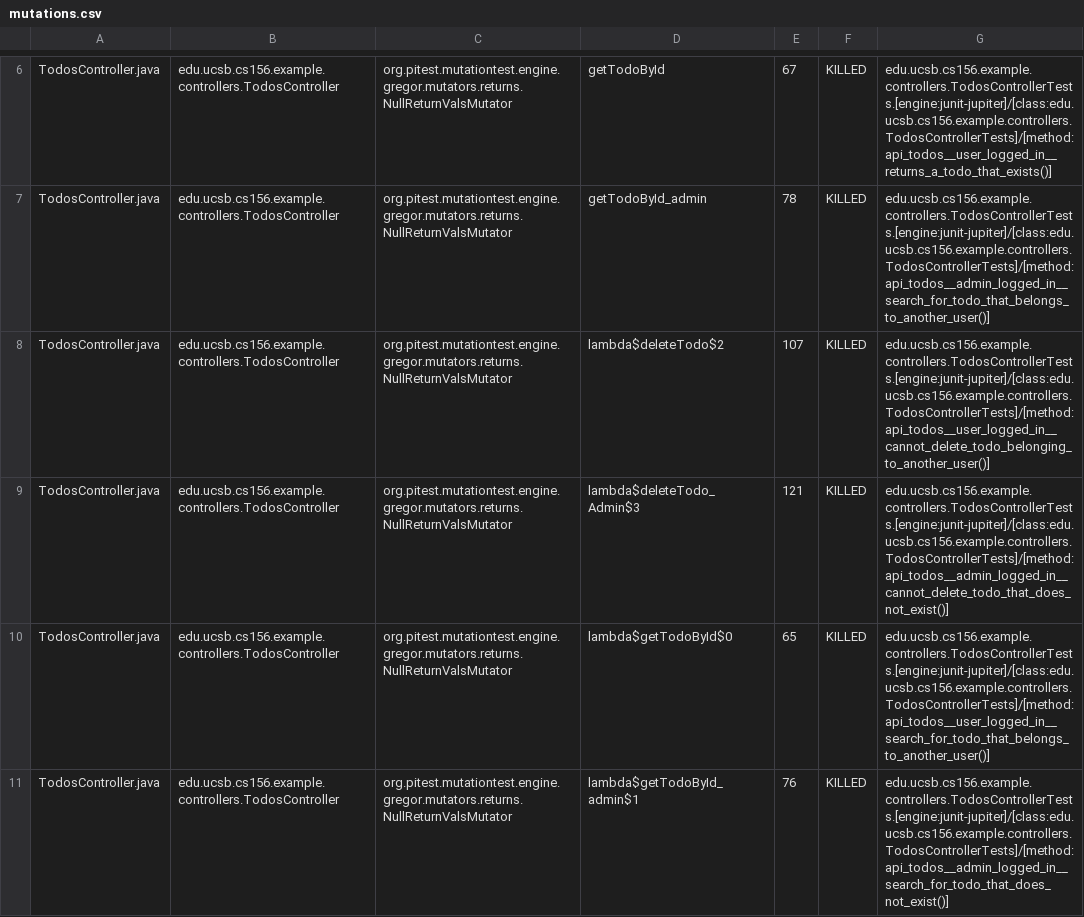
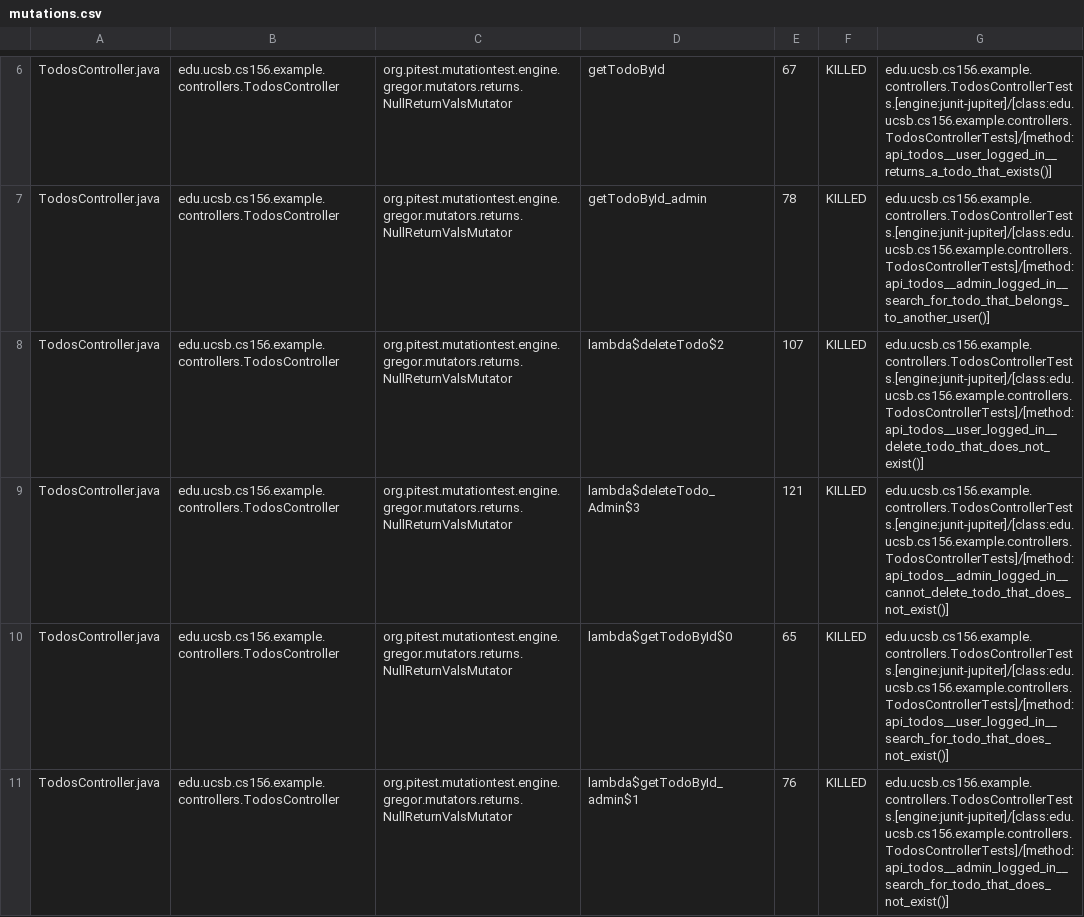
Before and after one commit to ucsb-cs156-m23/jpa03-mier2, a CSV file: pitest/mutations.csv, drawn as a sheet; only a part is shown, gaps mark what is left out; the diff covers the shown part only.

Commit message:
Deploying to gh-pages from @ ucsb-cs156-m23/jpa03-mier2@c34e394121ee60ebbcd453e17e52e3678528ef21 🚀

```diff
--- a/pitest/mutations.csv
+++ b/pitest/mutations.csv
@@ -7,5 +7,5 @@ TodosController.java,edu.ucsb.cs156.example.controllers.TodosController,org.pite
 TodosController.java,edu.ucsb.cs156.example.controllers.TodosController,org.pitest.mutationtest.engine.gregor.mutators.returns.NullReturnValsMutator,getTodoById_admin,78,KILLED,edu.ucsb.cs156.example.controllers.TodosControllerTests.[engine:junit-jupiter]/[class:edu.ucsb.cs156.example.controllers.TodosControllerTests]/[method:api_todos__admin_logged_in__search_for_todo_that_belongs_to_another_user()]
-TodosController.java,edu.ucsb.cs156.example.controllers.TodosController,org.pitest.mutationtest.engine.gregor.mutators.returns.NullReturnValsMutator,lambda$deleteTodo$2,107,KILLED,edu.ucsb.cs156.example.controllers.TodosControllerTests.[engine:junit-jupiter]/[class:edu.ucsb.cs156.example.controllers.TodosControllerTests]/[method:api_todos__user_logged_in__cannot_delete_todo_belonging_to_another_user()]
+TodosController.java,edu.ucsb.cs156.example.controllers.TodosController,org.pitest.mutationtest.engine.gregor.mutators.returns.NullReturnValsMutator,lambda$deleteTodo$2,107,KILLED,edu.ucsb.cs156.example.controllers.TodosControllerTests.[engine:junit-jupiter]/[class:edu.ucsb.cs156.example.controllers.TodosControllerTests]/[method:api_todos__user_logged_in__delete_todo_that_does_not_exist()]
 TodosController.java,edu.ucsb.cs156.example.controllers.TodosController,org.pitest.mutationtest.engine.gregor.mutators.returns.NullReturnValsMutator,lambda$deleteTodo_Admin$3,121,KILLED,edu.ucsb.cs156.example.controllers.TodosControllerTests.[engine:junit-jupiter]/[class:edu.ucsb.cs156.example.controllers.TodosControllerTests]/[method:api_todos__admin_logged_in__cannot_delete_todo_that_does_not_exist()]
-TodosController.java,edu.ucsb.cs156.example.controllers.TodosController,org.pitest.mutationtest.engine.gregor.mutators.returns.NullReturnValsMutator,lambda$getTodoById$0,65,KILLED,edu.ucsb.cs156.example.controllers.TodosControllerTests.[engine:junit-jupiter]/[class:edu.ucsb.cs156.example.controllers.TodosControllerTests]/[method:api_todos__user_logged_in__search_for_todo_that_belongs_to_another_user()]
+TodosController.java,edu.ucsb.cs156.example.controllers.TodosController,org.pitest.mutationtest.engine.gregor.mutators.returns.NullReturnValsMutator,lambda$getTodoById$0,65,KILLED,edu.ucsb.cs156.example.controllers.TodosControllerTests.[engine:junit-jupiter]/[class:edu.ucsb.cs156.example.controllers.TodosControllerTests]/[method:api_todos__user_logged_in__search_for_todo_that_does_not_exist()]
 TodosController.java,edu.ucsb.cs156.example.controllers.TodosController,org.pitest.mutationtest.engine.gregor.mutators.returns.NullReturnValsMutator,lambda$getTodoById_admin$1,76,KILLED,edu.ucsb.cs156.example.controllers.TodosControllerTests.[engine:junit-jupiter]/[class:edu.ucsb.cs156.example.controllers.TodosControllerTests]/[method:api_todos__admin_logged_in__search_for_todo_that_does_not_exist()]
```
Also changed, not shown: 2 edited cells elsewhere in this file, 11 other files.
